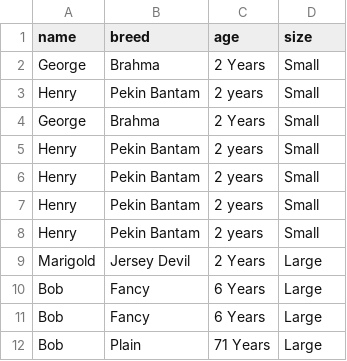
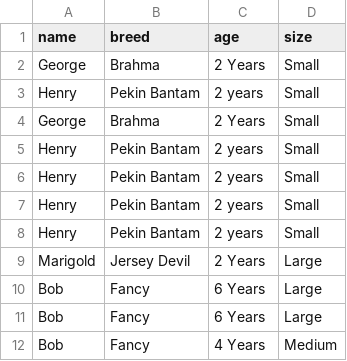
Before and after one commit to AliceV-P/alice-mini-project, a CSV file: data/chicken_records.csv, drawn as a sheet.

```diff
--- a/data/chicken_records.csv
+++ b/data/chicken_records.csv
@@ -11,2 +11,2 @@ Bob,Fancy,6 Years,Large
 Bob,Fancy,6 Years,Large
-Bob,Plain,71 Years,Large
+Bob,Fancy,4 Years,Medium
```
Also changed, not shown: 2 other files.
